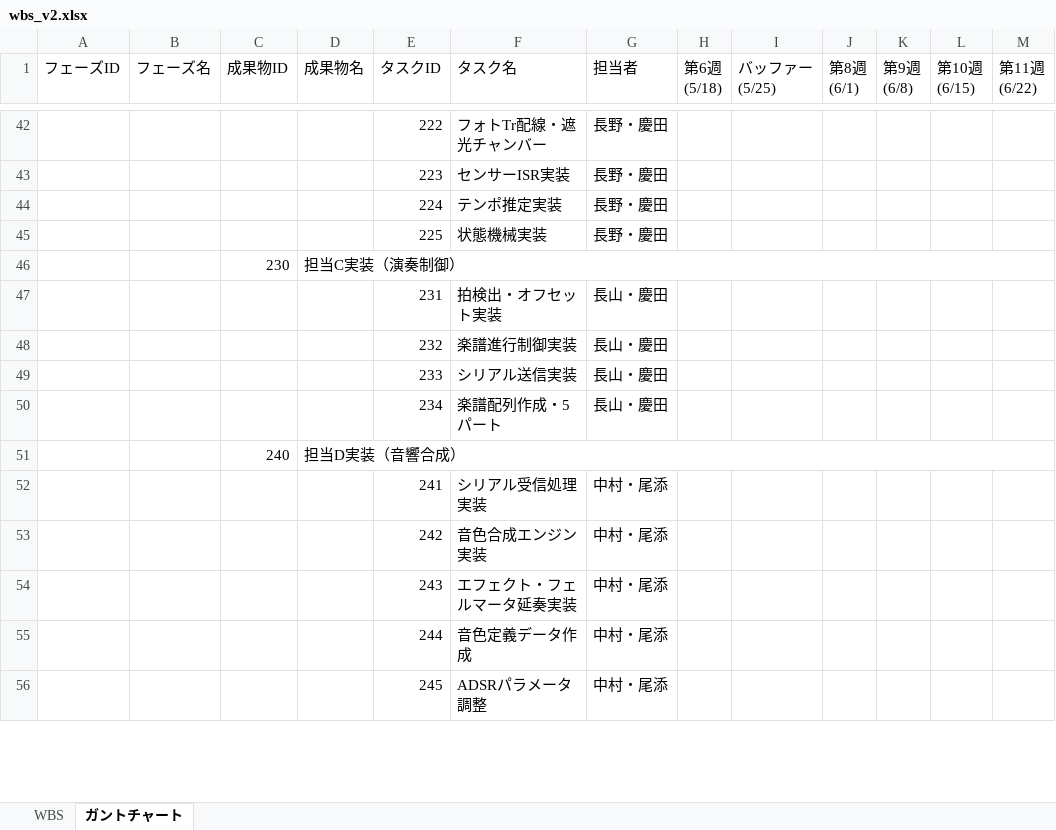
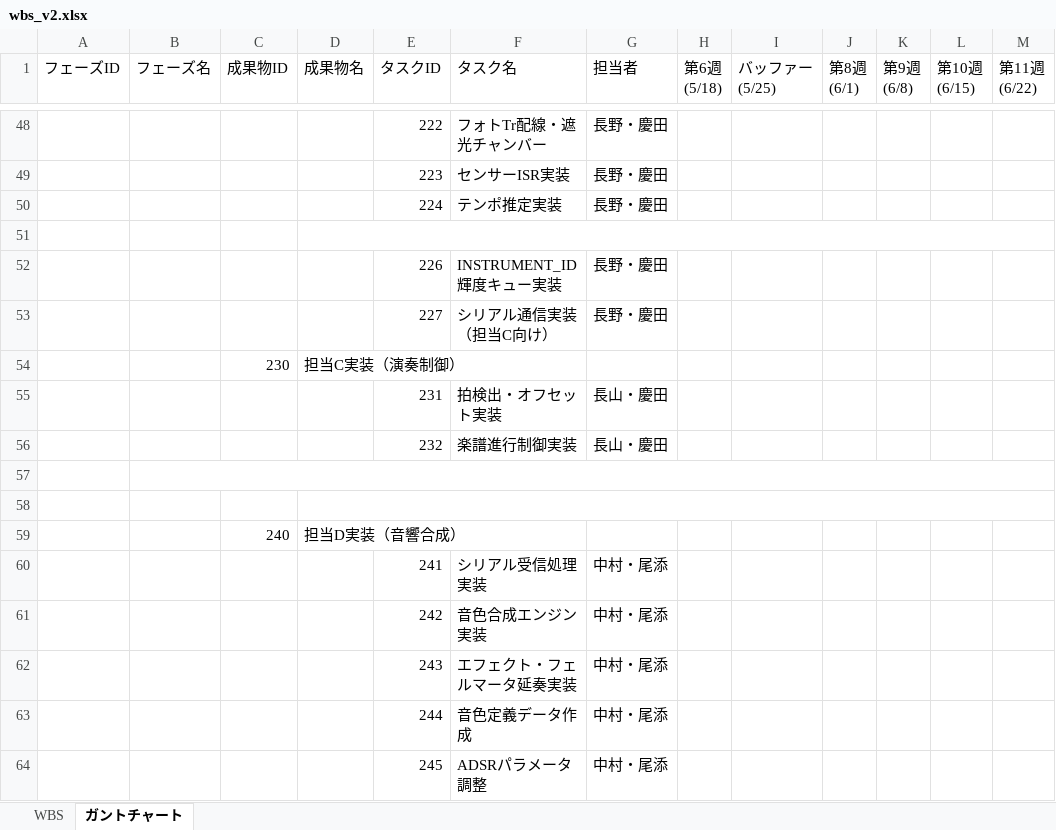
Before and after one commit to you0209/hackson2, an Excel workbook: figures/common/wbs_v2.xlsx, sheet ガントチャート, drawn as a sheet; only a part is shown, gaps mark what is left out; values as stored, in another font and other column widths than the file's, no cell formats; removed rows and columns are numbered as before the commit, all else as after; the diff covers the shown part only; the diff names each change by its address in the sheet, - before the commit and + after, or states it on an @@ line.

```diff
--- a/figures/common/wbs_v2.xlsx (sheet ガントチャート)
+++ b/figures/common/wbs_v2.xlsx (sheet ガントチャート)
+D51:M51 merged
-row 51:  |  |  |  | 225 | 状態機械実装 | 長野・慶田
+row 51: (empty)
+row 52:  |  |  |  | 226 | INSTRUMENT_ID輝度キュー実装 | 長野・慶田
+row 53:  |  |  |  | 227 | シリアル通信実装（担当C向け） | 長野・慶田
-D46:M46 merged
+B57:M57 merged
-row 57:  |  |  |  | 233 | シリアル送信実装 | 長山・慶田
+row 57: (empty)
+D58:M58 merged
-row 58:  |  |  |  | 234 | 楽譜配列作成・5パート | 長山・慶田
+row 58: (empty)
-D51:M51 merged
```
Also changed, not shown: 6 added rows, 21 edited cells and merged cells elsewhere in this sheet, sheet WBS, cell formats, 24 other files.
